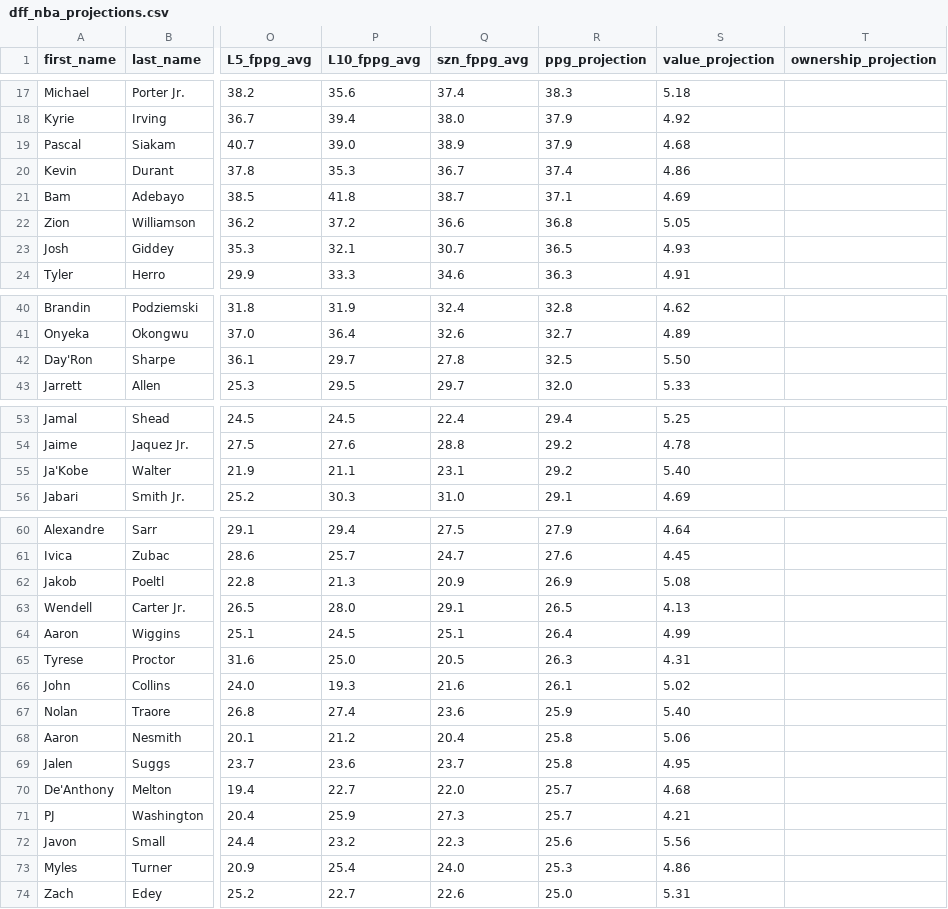
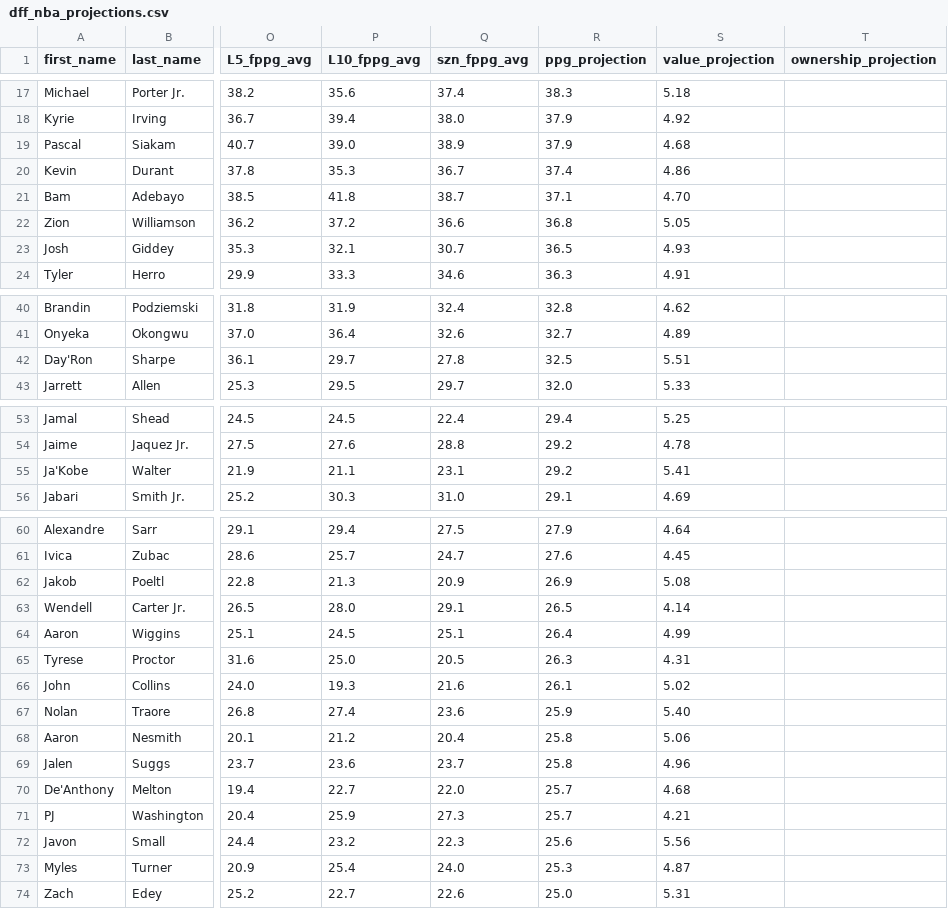
Before and after one commit to marchyyyy/stamped, a CSV file: data/dff_nba_projections.csv, drawn as a sheet; only a part is shown, gaps mark what is left out; the diff covers the shown part only; the diff names each change by its address in the sheet, - before the commit and + after, or states it on an @@ line.

Commit message:
DFF NBA projections refresh (292 players, 2026-11-18 7:34 PM ET)

```diff
--- a/data/dff_nba_projections.csv
+++ b/data/dff_nba_projections.csv
-S21 (value_projection): 4.69
+S21 (value_projection): 4.70
-S42 (value_projection): 5.50
+S42 (value_projection): 5.51
-S55 (value_projection): 5.40
+S55 (value_projection): 5.41
-S63 (value_projection): 4.13
+S63 (value_projection): 4.14
-S69 (value_projection): 4.95
+S69 (value_projection): 4.96
-S73 (value_projection): 4.86
+S73 (value_projection): 4.87
```
Also changed, not shown: 5 added rows, 5 removed rows and 7 edited cells elsewhere in this file.
